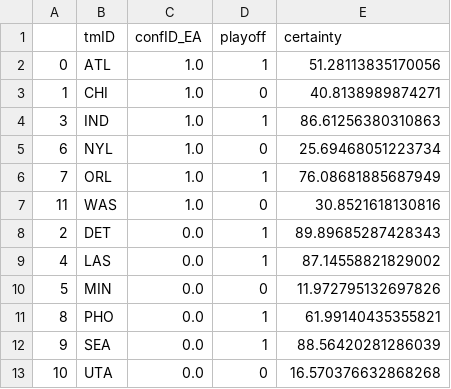
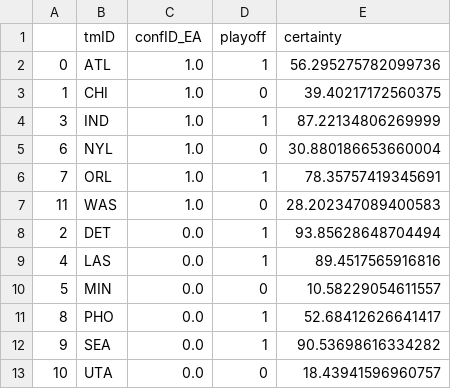
Before and after one commit to 13luiscabral13/AC, a CSV file: predictions/random_forest_predictions.csv, drawn as a sheet.

```diff
--- a/predictions/random_forest_predictions.csv
+++ b/predictions/random_forest_predictions.csv
@@ -1,13 +1,13 @@
 ,tmID,confID_EA,playoff,certainty
-0,ATL,1.0,1,51.28113835170056
-1,CHI,1.0,0,40.8138989874271
-3,IND,1.0,1,86.61256380310863
-6,NYL,1.0,0,25.69468051223734
-7,ORL,1.0,1,76.08681885687949
-11,WAS,1.0,0,30.8521618130816
-2,DET,0.0,1,89.89685287428343
-4,LAS,0.0,1,87.14558821829002
-5,MIN,0.0,0,11.972795132697826
-8,PHO,0.0,1,61.99140435355821
-9,SEA,0.0,1,88.56420281286039
-10,UTA,0.0,0,16.570376632868268
+0,ATL,1.0,1,56.295275782099736
+1,CHI,1.0,0,39.40217172560375
+3,IND,1.0,1,87.22134806269999
+6,NYL,1.0,0,30.880186653660004
+7,ORL,1.0,1,78.35757419345691
+11,WAS,1.0,0,28.202347089400583
+2,DET,0.0,1,93.85628648704494
+4,LAS,0.0,1,89.4517565916816
+5,MIN,0.0,0,10.58229054611557
+8,PHO,0.0,1,52.68412626641417
+9,SEA,0.0,1,90.53698616334282
+10,UTA,0.0,0,18.43941596960757
```
Also changed, not shown: predictions/decision_tree_predictions.csv, predictions/svm_predictions.csv, 6 other files.
